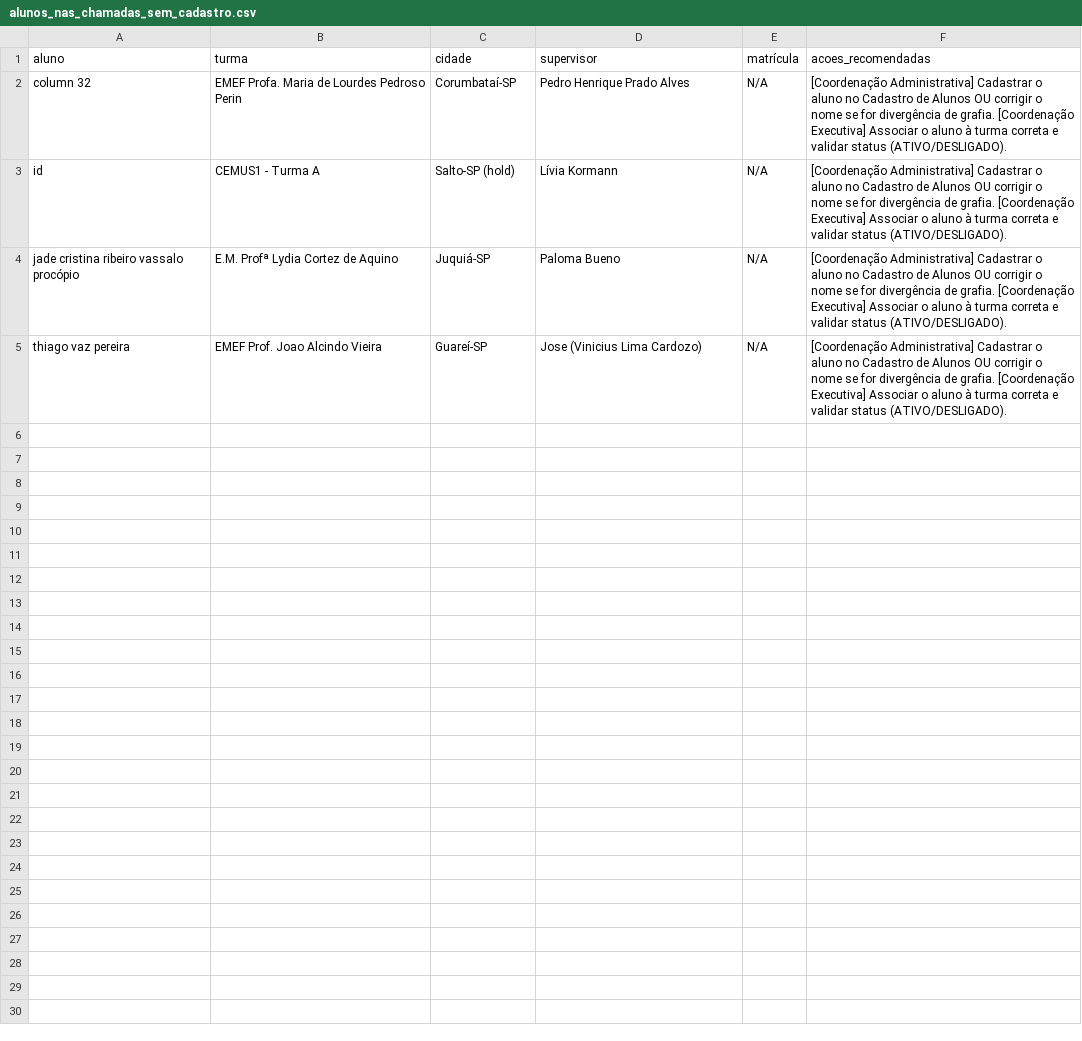
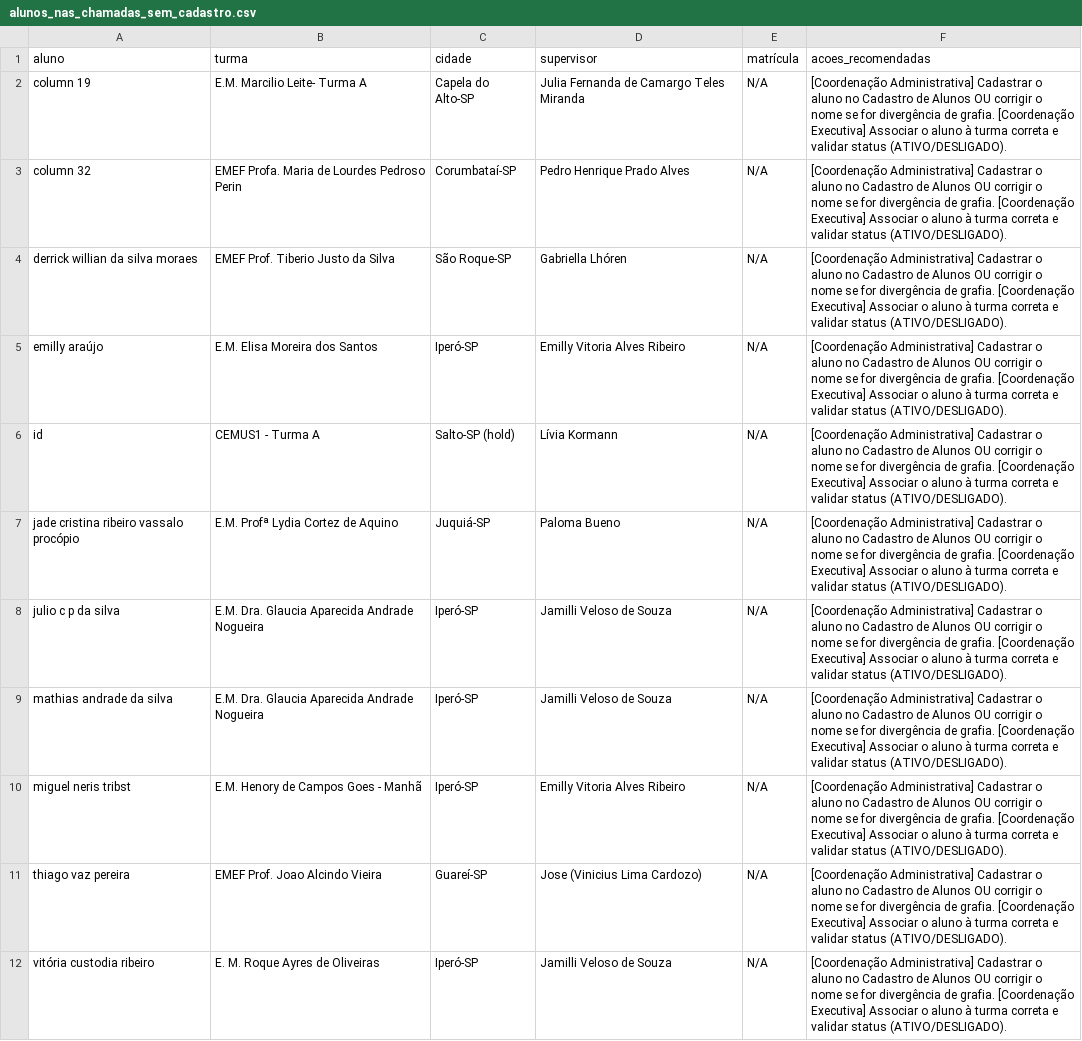
Before and after one commit to ProgramaFuturoCientista/relatorio-pfc, a CSV file: auditoria/alunos_nas_chamadas_sem_cadastro.csv, drawn as a sheet; the diff names each change by its address in the sheet, - before the commit and + after, or states it on an @@ line.

```diff
--- a/auditoria/alunos_nas_chamadas_sem_cadastro.csv
+++ b/auditoria/alunos_nas_chamadas_sem_cadastro.csv
+row 2: column 19 | E.M. Marcilio Leite- Turma A | Capela do Alto-SP | Julia Fernanda de Camargo Teles Miranda | N/A | [Coordenação Administrativa] Cadastrar o aluno no Cadastro de Alunos OU corrigir o nome se for divergência de grafia. [Coordenação Executiva] Associar o aluno à turma correta e validar status (ATIVO/DESLIGADO).
+row 4: derrick willian da silva moraes | EMEF Prof. Tiberio Justo da Silva | São Roque-SP | Gabriella Lhóren | N/A | [Coordenação Administrativa] Cadastrar o aluno no Cadastro de Alunos OU corrigir o nome se for divergência de grafia. [Coordenação Executiva] Associar o aluno à turma correta e validar status (ATIVO/DESLIGADO).
+row 5: emilly araújo | E.M. Elisa Moreira dos Santos | Iperó-SP | Emilly Vitoria Alves Ribeiro | N/A | [Coordenação Administrativa] Cadastrar o aluno no Cadastro de Alunos OU corrigir o nome se for divergência de grafia. [Coordenação Executiva] Associar o aluno à turma correta e validar status (ATIVO/DESLIGADO).
+row 8: julio c p da silva | E.M. Dra. Glaucia Aparecida Andrade Nogueira | Iperó-SP | Jamilli Veloso de Souza | N/A | [Coordenação Administrativa] Cadastrar o aluno no Cadastro de Alunos OU corrigir o nome se for divergência de grafia. [Coordenação Executiva] Associar o aluno à turma correta e validar status (ATIVO/DESLIGADO).
+row 9: mathias andrade da silva | E.M. Dra. Glaucia Aparecida Andrade Nogueira | Iperó-SP | Jamilli Veloso de Souza | N/A | [Coordenação Administrativa] Cadastrar o aluno no Cadastro de Alunos OU corrigir o nome se for divergência de grafia. [Coordenação Executiva] Associar o aluno à turma correta e validar status (ATIVO/DESLIGADO).
+row 10: miguel neris tribst | E.M. Henory de Campos Goes - Manhã | Iperó-SP | Emilly Vitoria Alves Ribeiro | N/A | [Coordenação Administrativa] Cadastrar o aluno no Cadastro de Alunos OU corrigir o nome se for divergência de grafia. [Coordenação Executiva] Associar o aluno à turma correta e validar status (ATIVO/DESLIGADO).
+row 12: vitória custodia ribeiro | E. M. Roque Ayres de Oliveiras | Iperó-SP | Jamilli Veloso de Souza | N/A | [Coordenação Administrativa] Cadastrar o aluno no Cadastro de Alunos OU corrigir o nome se for divergência de grafia. [Coordenação Executiva] Associar o aluno à turma correta e validar status (ATIVO/DESLIGADO).
```
Also changed, not shown: auditoria/inconsistencias.csv, 16 other files.
